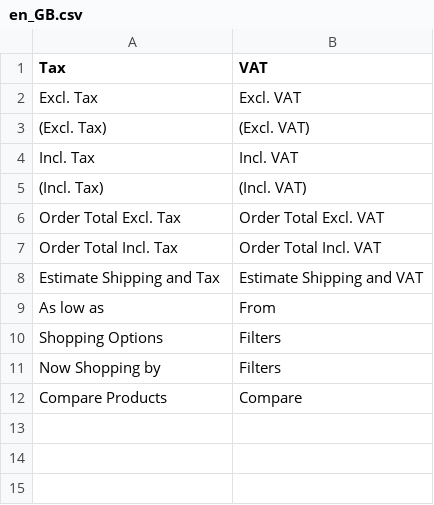
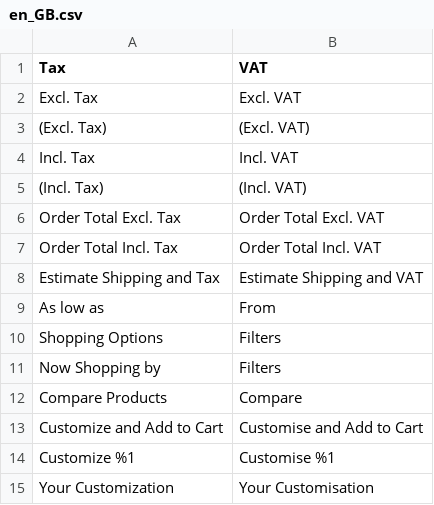
Before and after one commit to j-robin-hunter/RTech-Neo, a CSV file: i18n/en_GB.csv, drawn as a sheet.

```diff
--- a/i18n/en_GB.csv
+++ b/i18n/en_GB.csv
@@ -12 +12,4 @@
 "Compare Products", "Compare"
+"Customize and Add to Cart", "Customise and Add to Cart"
+"Customize %1", "Customise %1"
+"Your Customization", "Your Customisation"
```
Also changed, not shown: 5 other files.
